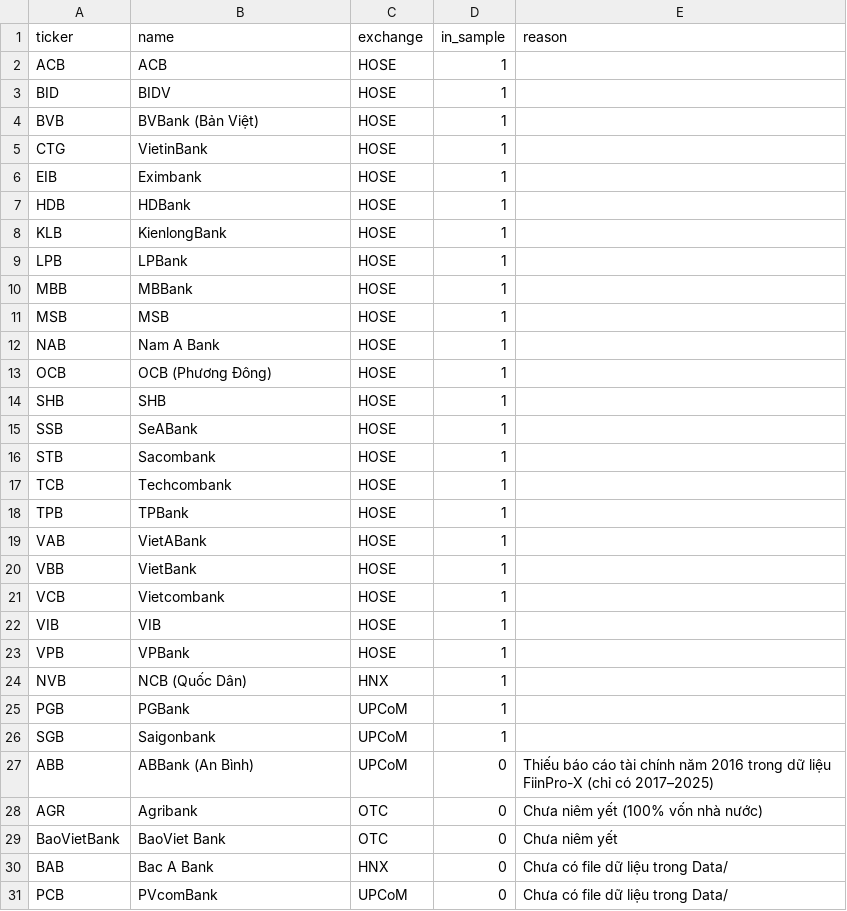
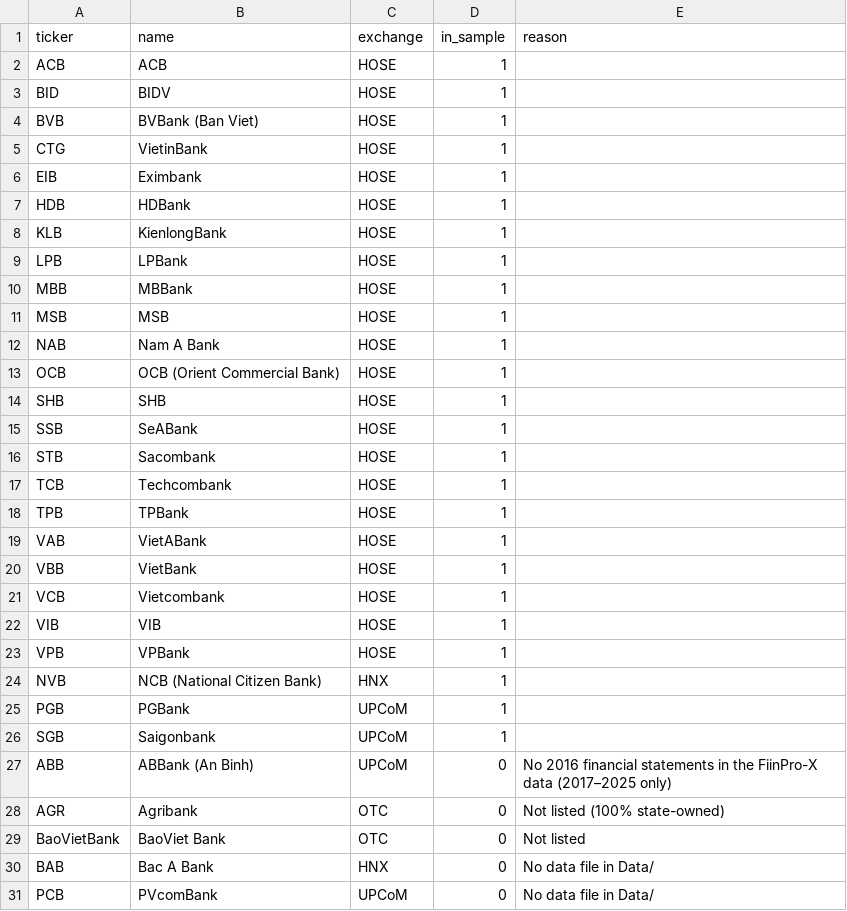
Before and after one commit to meomeolucifr/vietleap26, a CSV file: Data/sample/banks.csv, drawn as a sheet.

```diff
--- a/Data/sample/banks.csv
+++ b/Data/sample/banks.csv
@@ -3,3 +3,3 @@ ACB,ACB,HOSE,1,
 BID,BIDV,HOSE,1,
-BVB,BVBank (Bản Việt),HOSE,1,
+BVB,BVBank (Ban Viet),HOSE,1,
 CTG,VietinBank,HOSE,1,
@@ -12,3 +12,3 @@ MSB,MSB,HOSE,1,
 NAB,Nam A Bank,HOSE,1,
-OCB,OCB (Phương Đông),HOSE,1,
+OCB,OCB (Orient Commercial Bank),HOSE,1,
 SHB,SHB,HOSE,1,
@@ -23,9 +23,9 @@ VIB,VIB,HOSE,1,
 VPB,VPBank,HOSE,1,
-NVB,NCB (Quốc Dân),HNX,1,
+NVB,NCB (National Citizen Bank),HNX,1,
 PGB,PGBank,UPCoM,1,
 SGB,Saigonbank,UPCoM,1,
-ABB,ABBank (An Bình),UPCoM,0,Thiếu báo cáo tài chính năm 2016 trong dữ liệu FiinPro-X (chỉ có 2017–2025)
-AGR,Agribank,OTC,0,Chưa niêm yết (100% vốn nhà nước)
-BaoVietBank,BaoViet Bank,OTC,0,Chưa niêm yết
-BAB,Bac A Bank,HNX,0,Chưa có file dữ liệu trong Data/
-PCB,PVcomBank,UPCoM,0,Chưa có file dữ liệu trong Data/
+ABB,ABBank (An Binh),UPCoM,0,No 2016 financial statements in the FiinPro-X data (2017–2025 only)
+AGR,Agribank,OTC,0,Not listed (100% state-owned)
+BaoVietBank,BaoViet Bank,OTC,0,Not listed
+BAB,Bac A Bank,HNX,0,No data file in Data/
+PCB,PVcomBank,UPCoM,0,No data file in Data/
```
Also changed, not shown: 8 other files.
